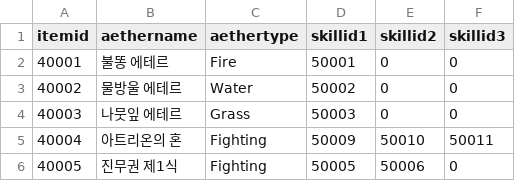
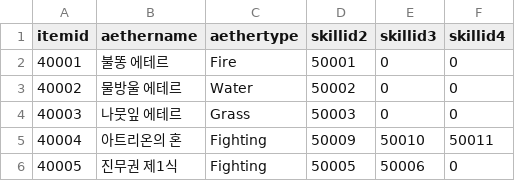
Before and after one commit to jeonghyerin002/2026_2TeamProject, a CSV file: Assets/CSV/AetherData.csv, drawn as a sheet.

```diff
--- a/Assets/CSV/AetherData.csv
+++ b/Assets/CSV/AetherData.csv
@@ -1,2 +1,2 @@
-itemid,aethername,aethertype,skillid1,skillid2,skillid3
+itemid,aethername,aethertype,skillid2,skillid3,skillid4
 40001,불똥 에테르,Fire,50001,0,0
```
Also changed, not shown: 30 other files.
